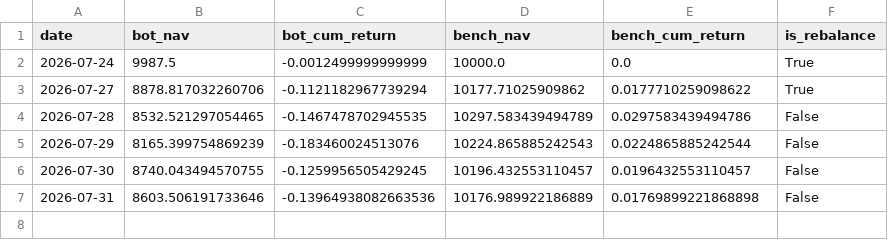
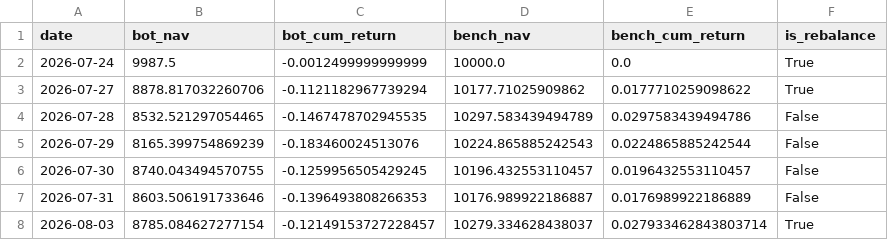
Before and after one commit to lucapflittner/Aktienbot, a CSV file: paper_trading/nav_log.csv, drawn as a sheet.

```diff
--- a/paper_trading/nav_log.csv
+++ b/paper_trading/nav_log.csv
@@ -6,2 +6,3 @@ date,bot_nav,bot_cum_return,bench_nav,bench_cum_return,is_rebalance
 2026-07-30,8740.043494570755,-0.1259956505429245,10196.432553110457,0.0196432553110457,False
-2026-07-31,8603.506191733646,-0.13964938082663536,10176.989922186889,0.01769899221868898,False
+2026-07-31,8603.506191733646,-0.1396493808266353,10176.989922186887,0.0176989922186889,False
+2026-08-03,8785.084627277154,-0.12149153727228457,10279.334628438037,0.027933462843803714,True
```
Also changed, not shown: 2 other files.
